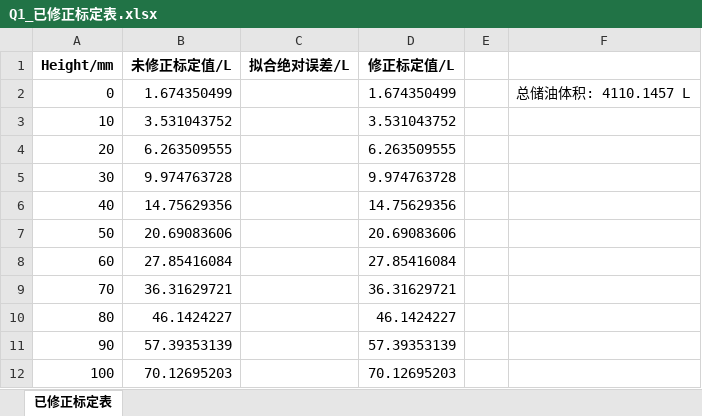
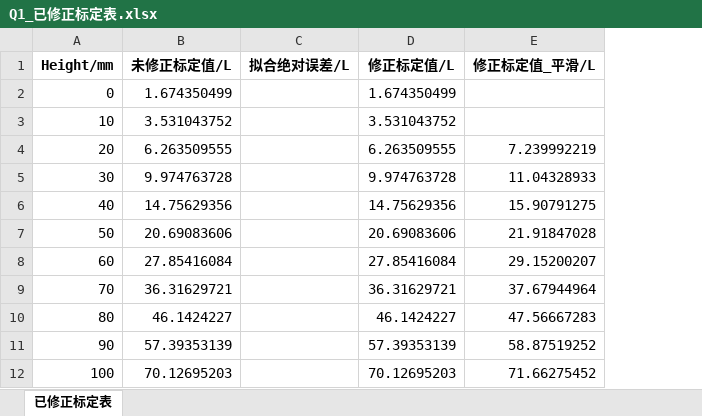
Before and after one commit to BairlyEmei/math01, an Excel workbook: Q1_已修正标定表.xlsx, sheet 已修正标定表, drawn as a sheet; only a part is shown; values as stored, in another font and other column widths than the file's, no borders; removed rows and columns are numbered as before the commit, all else as after; the diff names each change by its address in the sheet, - before the commit and + after, or states it on an @@ line.

```diff
--- a/Q1_已修正标定表.xlsx (sheet 已修正标定表)
+++ b/Q1_已修正标定表.xlsx (sheet 已修正标定表)
-column E, empty
-column F, row 2: 总储油体积: 4110.1457 L
+column E (修正标定值_平滑/L), rows 4-12: 7.239992219 | 11.04328933 | 15.90791275 | 21.91847028 | 29.15200207 | 37.67944964 | 47.56667283 | 58.87519252 | 71.66275452
```
Also changed, not shown: formulas that keep their value, 4 other files.
